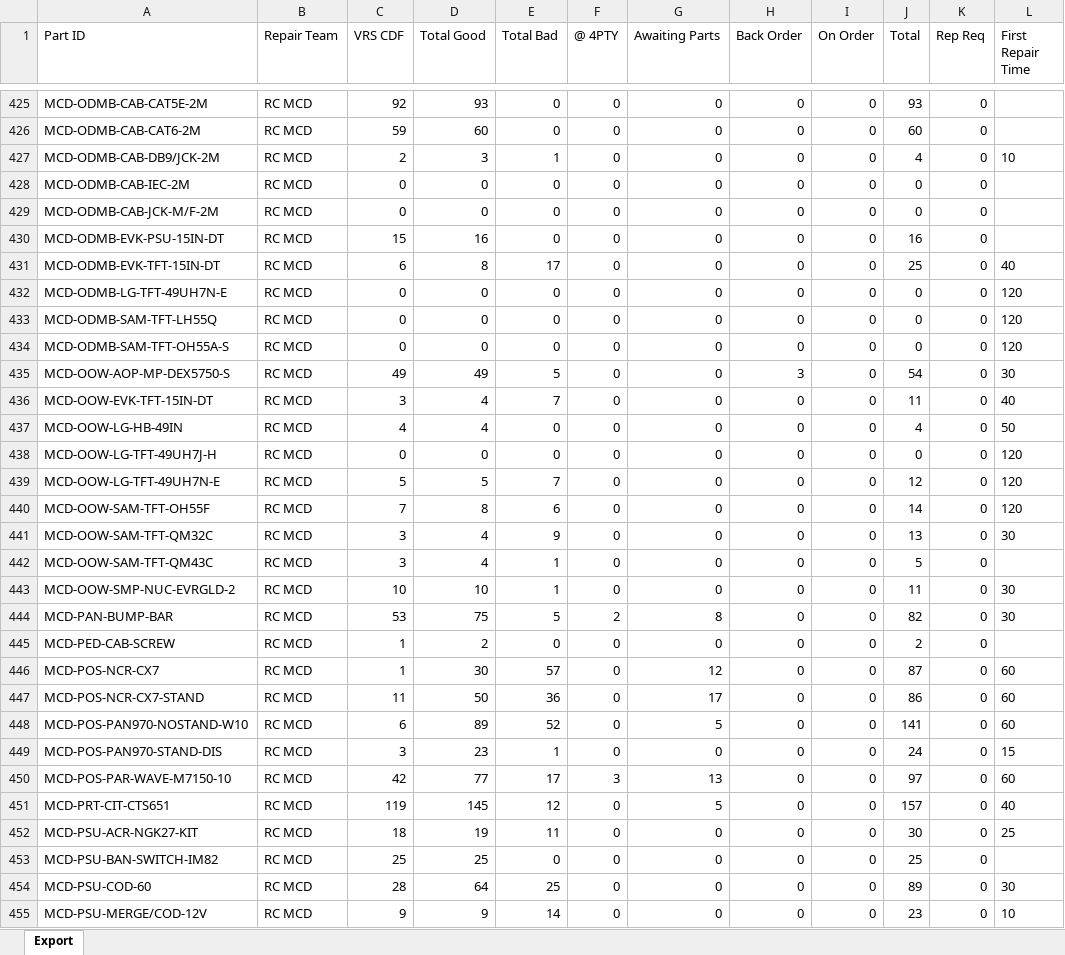
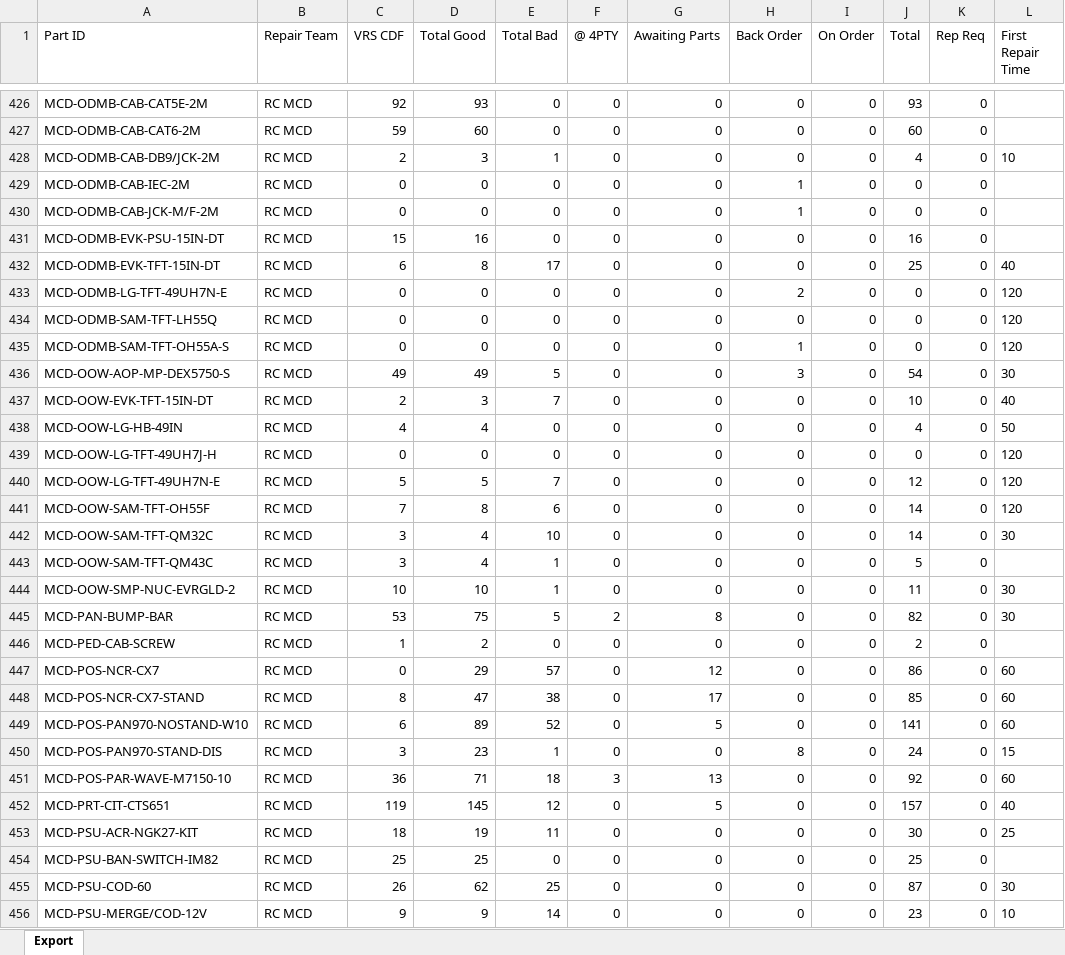
Before and after one commit to NotKamran07/dcd-priority-list, an Excel workbook: Both PowerBi Complete.xlsx, sheet Export, drawn as a sheet; only a part is shown, gaps mark what is left out; values as stored, in another font and other column widths than the file's, no borders; addresses are those after the commit; the diff covers the shown part only; the diff names each change by its address in the sheet, - before the commit and + after, or states it on an @@ line.

```diff
--- a/Both PowerBi Complete.xlsx (sheet Export)
+++ b/Both PowerBi Complete.xlsx (sheet Export)
-H429:H430 (Back Order): 0
+H429:H430 (Back Order): 1
-H433 (Back Order): 0
+H433 (Back Order): 2
-H435 (Back Order): 0
+H435 (Back Order): 1
-C437 (VRS CDF): 3
+C437 (VRS CDF): 2
-D437 (Total Good): 4
+D437 (Total Good): 3
-J437 (Total): 11
+J437 (Total): 10
-E442 (Total Bad): 9
+E442 (Total Bad): 10
-J442 (Total): 13
+J442 (Total): 14
-C447 (VRS CDF): 1
+C447 (VRS CDF): 0
-D447 (Total Good): 30
+D447 (Total Good): 29
-J447 (Total): 87
+J447 (Total): 86
-C448 (VRS CDF): 11
+C448 (VRS CDF): 8
-D448 (Total Good): 50
+D448 (Total Good): 47
-E448 (Total Bad): 36
+E448 (Total Bad): 38
-J448 (Total): 86
+J448 (Total): 85
-H450 (Back Order): 0
+H450 (Back Order): 8
-C451 (VRS CDF): 42
+C451 (VRS CDF): 36
-D451 (Total Good): 77
+D451 (Total Good): 71
-E451 (Total Bad): 17
+E451 (Total Bad): 18
-J451 (Total): 97
+J451 (Total): 92
-C455 (VRS CDF): 28
+C455 (VRS CDF): 26
-D455 (Total Good): 64
+D455 (Total Good): 62
-J455 (Total): 89
+J455 (Total): 87
```
Also changed, not shown: 29 added rows, 29 removed rows and 294 edited cells elsewhere in this sheet, 1 other file.
